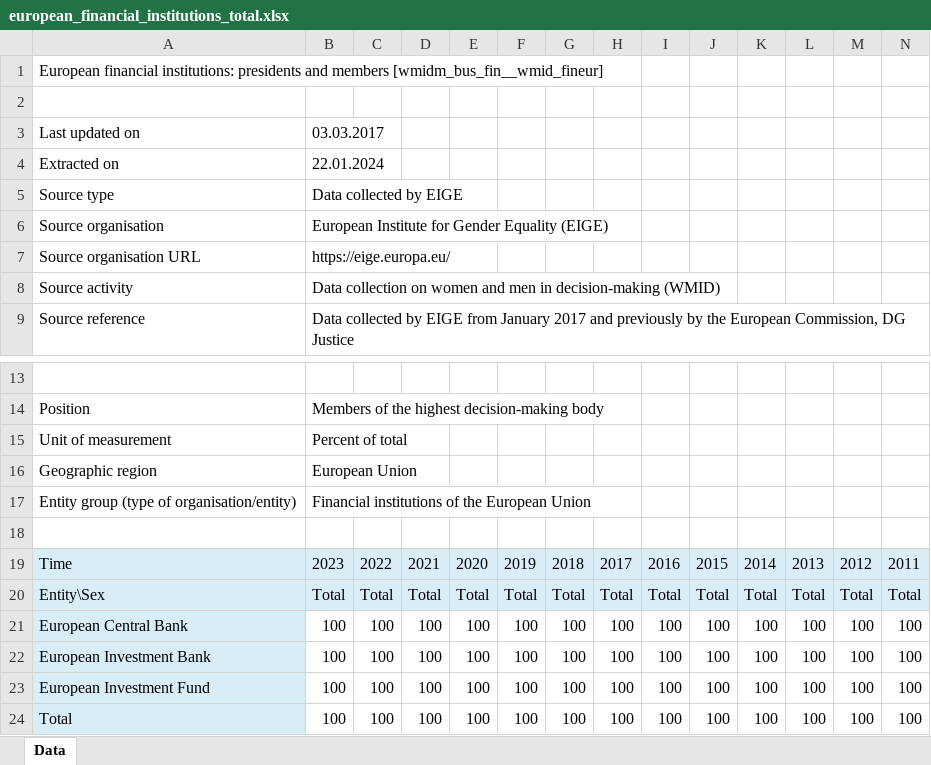
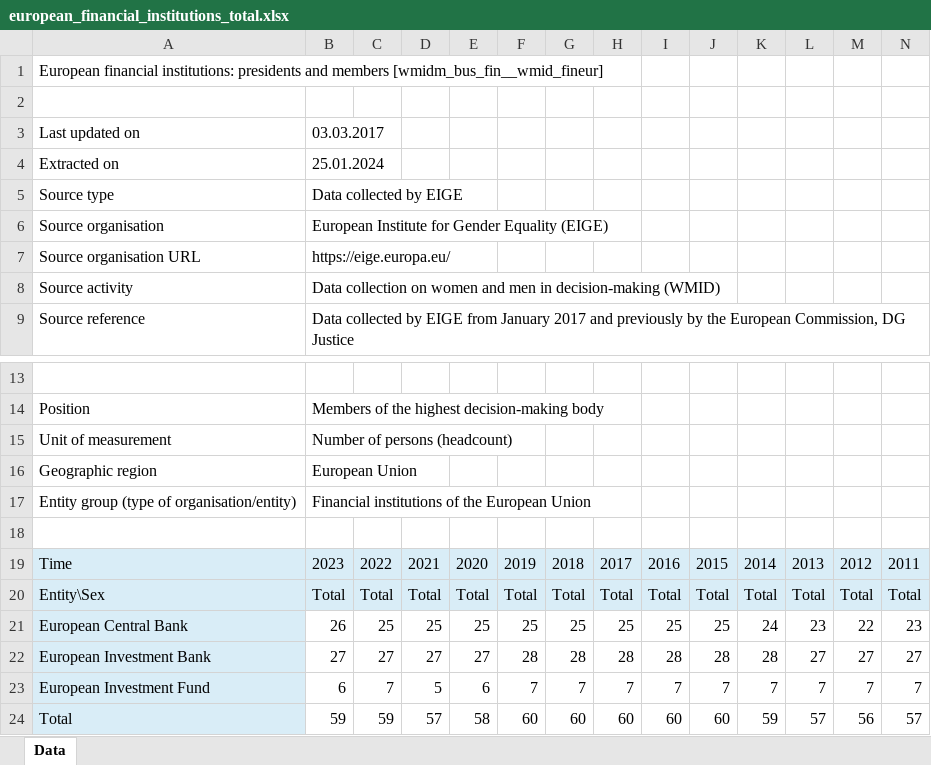
Before and after one commit to alicepicco333/wipEU, an Excel workbook: data/European_finance/european_financial_institutions_total.xlsx, sheet Data, drawn as a sheet; only a part is shown, gaps mark what is left out; values as stored, in another font and other column widths than the file's, no borders; removed rows and columns are numbered as before the commit, all else as after; rows hold the shown columns only; the diff names each change by its address in the sheet, - before the commit and + after, or states it on an @@ line.

```diff
--- a/data/European_finance/european_financial_institutions_total.xlsx (sheet Data)
+++ b/data/European_finance/european_financial_institutions_total.xlsx (sheet Data)
-B4: 22.01.2024
+B4: 25.01.2024
-B15: Percent of total
+B15: Number of persons (headcount)
-row 21: European Central Bank | 100 | 100 | 100 | 100 | 100 | 100 | 100 | 100 | 100 | 100 | 100 | 100 | 100
-row 22: European Investment Bank | 100 | 100 | 100 | 100 | 100 | 100 | 100 | 100 | 100 | 100 | 100 | 100 | 100
-row 23: European Investment Fund | 100 | 100 | 100 | 100 | 100 | 100 | 100 | 100 | 100 | 100 | 100 | 100 | 100
-row 24: Total | 100 | 100 | 100 | 100 | 100 | 100 | 100 | 100 | 100 | 100 | 100 | 100 | 100
+row 21: European Central Bank | 26 | 25 | 25 | 25 | 25 | 25 | 25 | 25 | 25 | 24 | 23 | 22 | 23
+row 22: European Investment Bank | 27 | 27 | 27 | 27 | 28 | 28 | 28 | 28 | 28 | 28 | 27 | 27 | 27
+row 23: European Investment Fund | 6 | 7 | 5 | 6 | 7 | 7 | 7 | 7 | 7 | 7 | 7 | 7 | 7
+row 24: Total | 59 | 59 | 57 | 58 | 60 | 60 | 60 | 60 | 60 | 59 | 57 | 56 | 57
```
Also changed, not shown: data/European_finance/european_financial_institutions_men.xlsx, data/European_finance/european_financial_institutions_women.xlsx, 8 other files.
